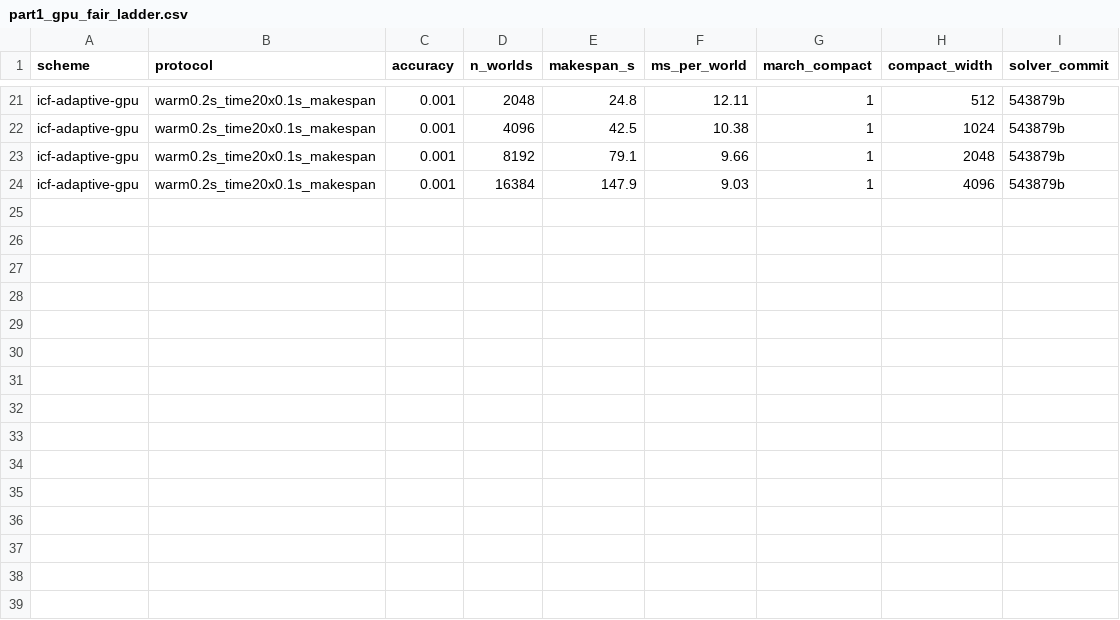
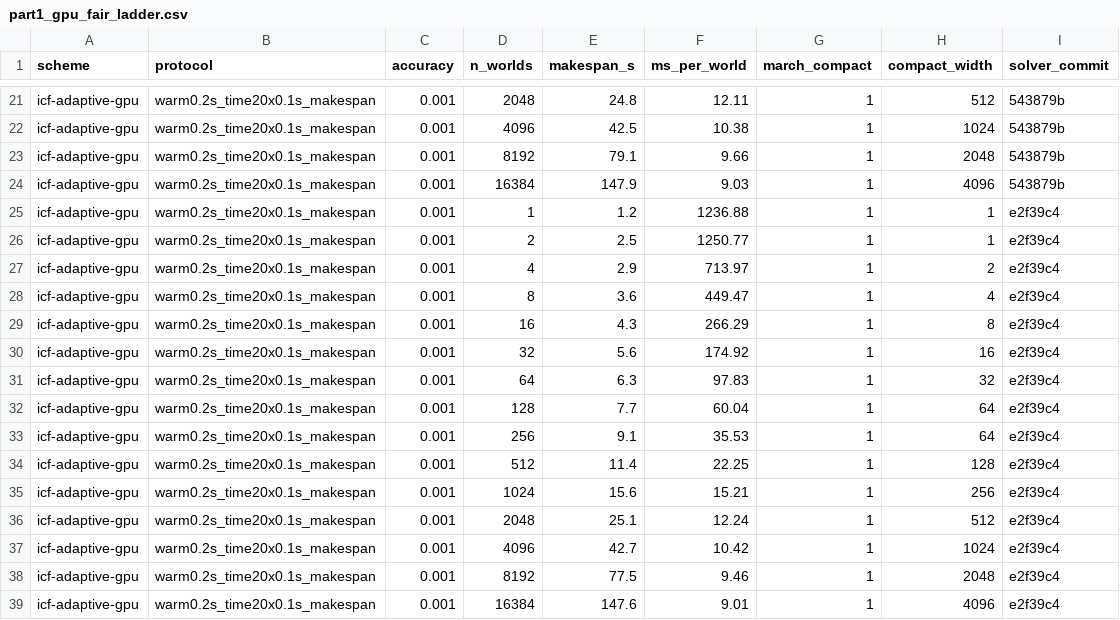
Before and after one commit to mardigiorgio/icra2027, a CSV file: part1/bench/results/part1_gpu_fair_ladder.csv, drawn as a sheet; only a part is shown, gaps mark what is left out.

```diff
--- a/part1/bench/results/part1_gpu_fair_ladder.csv
+++ b/part1/bench/results/part1_gpu_fair_ladder.csv
@@ -24 +24,16 @@ icf-adaptive-gpu,warm0.2s_time20x0.1s_makespan,0.001,8192,79.1,9.66,1,2048,54387
 icf-adaptive-gpu,warm0.2s_time20x0.1s_makespan,0.001,16384,147.9,9.03,1,4096,543879b
+icf-adaptive-gpu,warm0.2s_time20x0.1s_makespan,0.001,1,1.2,1236.88,1,1,e2f39c4
+icf-adaptive-gpu,warm0.2s_time20x0.1s_makespan,0.001,2,2.5,1250.77,1,1,e2f39c4
+icf-adaptive-gpu,warm0.2s_time20x0.1s_makespan,0.001,4,2.9,713.97,1,2,e2f39c4
+icf-adaptive-gpu,warm0.2s_time20x0.1s_makespan,0.001,8,3.6,449.47,1,4,e2f39c4
+icf-adaptive-gpu,warm0.2s_time20x0.1s_makespan,0.001,16,4.3,266.29,1,8,e2f39c4
+icf-adaptive-gpu,warm0.2s_time20x0.1s_makespan,0.001,32,5.6,174.92,1,16,e2f39c4
+icf-adaptive-gpu,warm0.2s_time20x0.1s_makespan,0.001,64,6.3,97.83,1,32,e2f39c4
+icf-adaptive-gpu,warm0.2s_time20x0.1s_makespan,0.001,128,7.7,60.04,1,64,e2f39c4
+icf-adaptive-gpu,warm0.2s_time20x0.1s_makespan,0.001,256,9.1,35.53,1,64,e2f39c4
+icf-adaptive-gpu,warm0.2s_time20x0.1s_makespan,0.001,512,11.4,22.25,1,128,e2f39c4
+icf-adaptive-gpu,warm0.2s_time20x0.1s_makespan,0.001,1024,15.6,15.21,1,256,e2f39c4
+icf-adaptive-gpu,warm0.2s_time20x0.1s_makespan,0.001,2048,25.1,12.24,1,512,e2f39c4
+icf-adaptive-gpu,warm0.2s_time20x0.1s_makespan,0.001,4096,42.7,10.42,1,1024,e2f39c4
+icf-adaptive-gpu,warm0.2s_time20x0.1s_makespan,0.001,8192,77.5,9.46,1,2048,e2f39c4
+icf-adaptive-gpu,warm0.2s_time20x0.1s_makespan,0.001,16384,147.6,9.01,1,4096,e2f39c4
```
Also changed, not shown: 4 other files.
